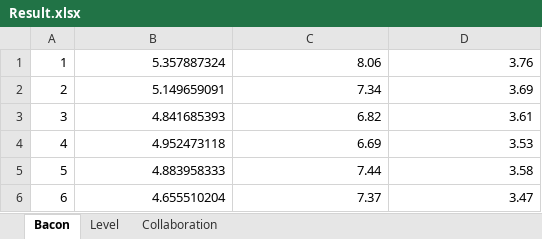
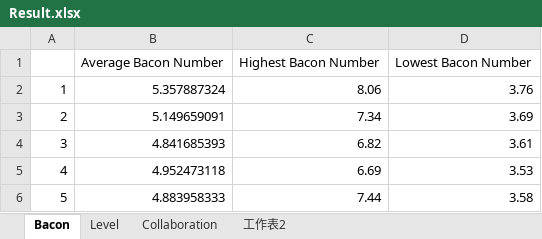
Before and after one commit to zhenchentl/WCBR, an Excel workbook: Result/Result.xlsx, sheet Bacon, drawn as a sheet; only a part is shown; the shorter side is filled out with more unchanged rows; values as stored, in another font and other column widths than the file's, no borders; charts and pictures not drawn; the diff names each change by its address in the sheet, - before the commit and + after, or states it on an @@ line.

```diff
--- a/Result/Result.xlsx (sheet Bacon)
+++ b/Result/Result.xlsx (sheet Bacon)
+sheet tab: 工作表2
+row 1:  | Average Bacon Number | Highest Bacon Number | Lowest Bacon Number
```
Also changed, not shown: sheet Level, sheet Collaboration, charts or pictures, 12 other files.
